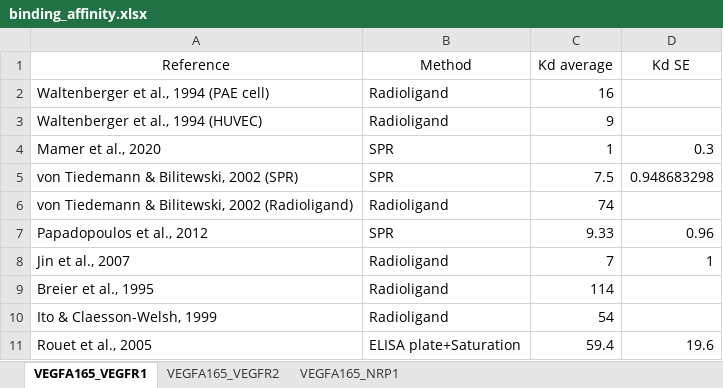
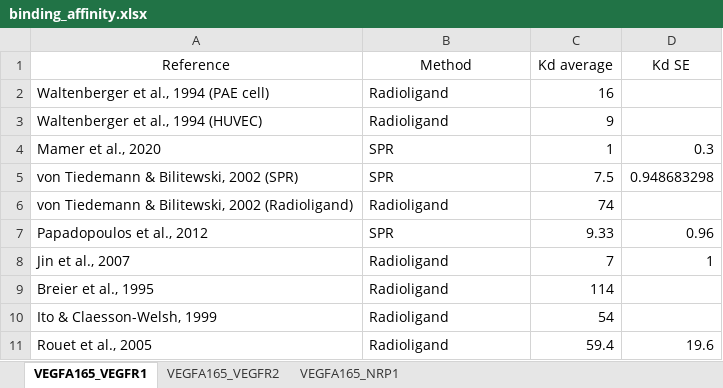
Before and after one commit to YunjeongLee/meta-analysis-for-VEGF-signaling, an Excel workbook: data/binding_affinity.xlsx, sheet VEGFA165_VEGFR1, drawn as a sheet; values as stored, in another font and other column widths than the file's, no borders; the diff names each change by its address in the sheet, - before the commit and + after, or states it on an @@ line.

Commit message:
edit the method in (Rouet et al., 2005) (`ELISA+Saturation` -> `Radioligand`)

```diff
--- a/data/binding_affinity.xlsx (sheet VEGFA165_VEGFR1)
+++ b/data/binding_affinity.xlsx (sheet VEGFA165_VEGFR1)
-B11 (Method): ELISA plate+Saturation
+B11 (Method): Radioligand
```
Also changed, not shown: sheet VEGFA165_NRP1, sheet VEGFA165_VEGFR2.
